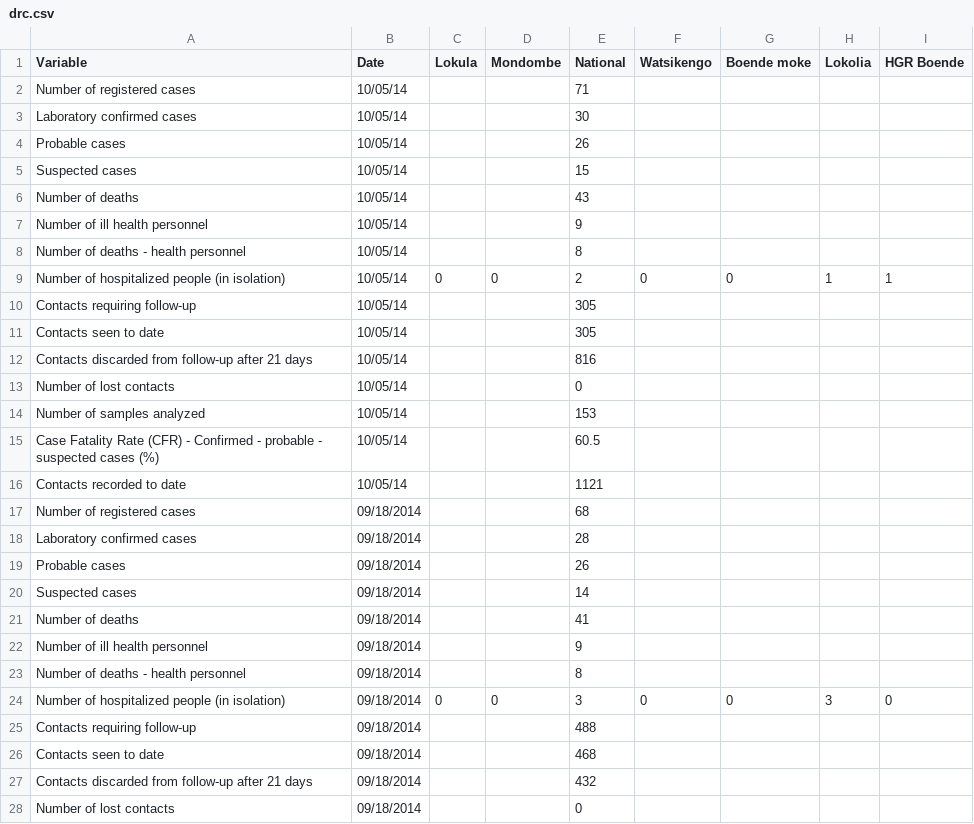
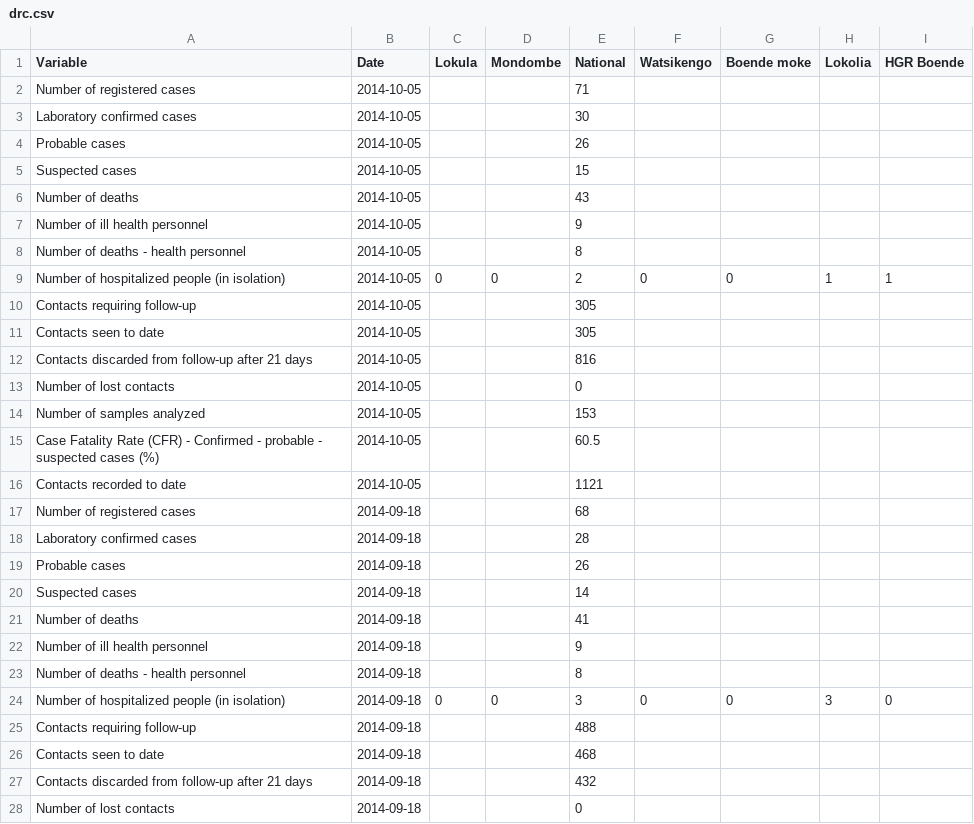
Before and after one commit to jsoma/ebola, a CSV file: aggregate_data/drc.csv, drawn as a sheet; only a part is shown; the diff covers the shown part only.

Commit message:
update DRC compiled data

```diff
--- a/aggregate_data/drc.csv
+++ b/aggregate_data/drc.csv
@@ -1,28 +1,28 @@
 Variable,Date,Lokula,Mondombe,National,Watsikengo,Boende moke,Lokolia,HGR Boende
-Number of registered cases,10/05/14,,,71,,,,
-Laboratory confirmed cases,10/05/14,,,30,,,,
-Probable cases,10/05/14,,,26,,,,
-Suspected cases,10/05/14,,,15,,,,
-Number of deaths,10/05/14,,,43,,,,
-Number of ill health personnel,10/05/14,,,9,,,,
-Number of deaths - health personnel,10/05/14,,,8,,,,
-Number of hospitalized people (in isolation),10/05/14,0,0,2,0,0,1,1
-Contacts requiring follow-up,10/05/14,,,305,,,,
-Contacts seen to date,10/05/14,,,305,,,,
-Contacts discarded from follow-up after 21 days,10/05/14,,,816,,,,
-Number of lost contacts,10/05/14,,,0,,,,
-Number of samples analyzed,10/05/14,,,153,,,,
-Case Fatality Rate (CFR) - Confirmed - probable - suspected cases (%),10/05/14,,,60.5,,,,
-Contacts recorded to date,10/05/14,,,1121,,,,
-Number of registered cases,09/18/2014,,,68,,,,
-Laboratory confirmed cases,09/18/2014,,,28,,,,
-Probable cases,09/18/2014,,,26,,,,
-Suspected cases,09/18/2014,,,14,,,,
-Number of deaths,09/18/2014,,,41,,,,
-Number of ill health personnel,09/18/2014,,,9,,,,
-Number of deaths - health personnel,09/18/2014,,,8,,,,
-Number of hospitalized people (in isolation),09/18/2014,0,0,3,0,0,3,0
-Contacts requiring follow-up,09/18/2014,,,488,,,,
-Contacts seen to date,09/18/2014,,,468,,,,
-Contacts discarded from follow-up after 21 days,09/18/2014,,,432,,,,
-Number of lost contacts,09/18/2014,,,0,,,,
+Number of registered cases,2014-10-05,,,71,,,,
+Laboratory confirmed cases,2014-10-05,,,30,,,,
+Probable cases,2014-10-05,,,26,,,,
+Suspected cases,2014-10-05,,,15,,,,
+Number of deaths,2014-10-05,,,43,,,,
+Number of ill health personnel,2014-10-05,,,9,,,,
+Number of deaths - health personnel,2014-10-05,,,8,,,,
+Number of hospitalized people (in isolation),2014-10-05,0,0,2,0,0,1,1
+Contacts requiring follow-up,2014-10-05,,,305,,,,
+Contacts seen to date,2014-10-05,,,305,,,,
+Contacts discarded from follow-up after 21 days,2014-10-05,,,816,,,,
+Number of lost contacts,2014-10-05,,,0,,,,
+Number of samples analyzed,2014-10-05,,,153,,,,
+Case Fatality Rate (CFR) - Confirmed - probable - suspected cases (%),2014-10-05,,,60.5,,,,
+Contacts recorded to date,2014-10-05,,,1121,,,,
+Number of registered cases,2014-09-18,,,68,,,,
+Laboratory confirmed cases,2014-09-18,,,28,,,,
+Probable cases,2014-09-18,,,26,,,,
+Suspected cases,2014-09-18,,,14,,,,
+Number of deaths,2014-09-18,,,41,,,,
+Number of ill health personnel,2014-09-18,,,9,,,,
+Number of deaths - health personnel,2014-09-18,,,8,,,,
+Number of hospitalized people (in isolation),2014-09-18,0,0,3,0,0,3,0
+Contacts requiring follow-up,2014-09-18,,,488,,,,
+Contacts seen to date,2014-09-18,,,468,,,,
+Contacts discarded from follow-up after 21 days,2014-09-18,,,432,,,,
+Number of lost contacts,2014-09-18,,,0,,,,
```
Also changed, not shown: 18 edited cells elsewhere in this file, aggregate_data/drc-stacked.csv.
